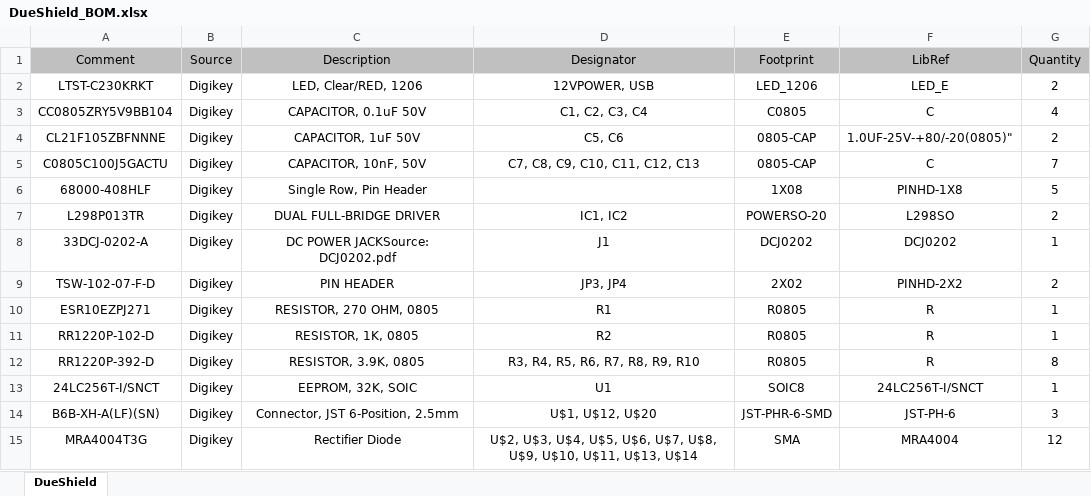
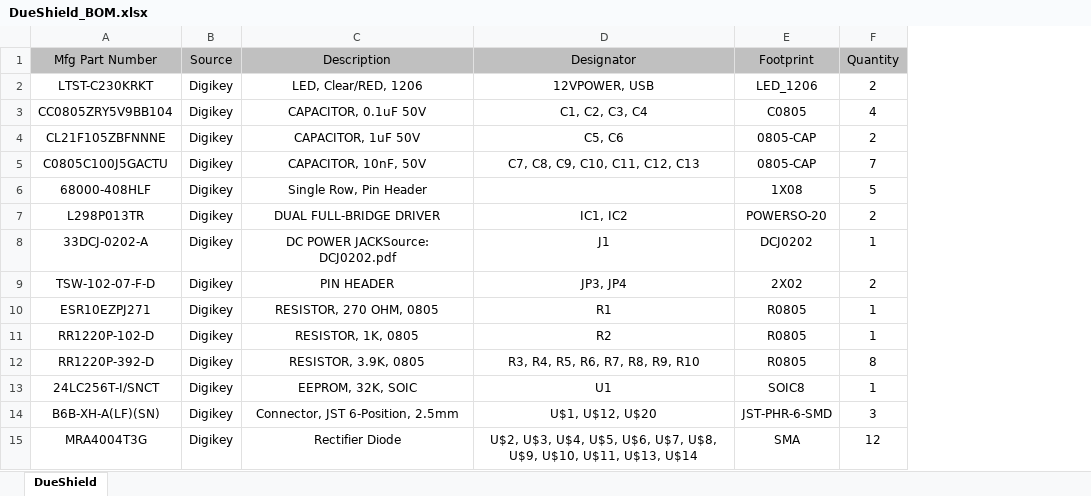
Before and after one commit to ldocull/MaslowDue, an Excel workbook: Electronics/DueShield_BOM.xlsx, sheet DueShield, drawn as a sheet; values as stored, in another font and other column widths than the file's, no borders; charts and pictures not drawn; the diff names each change by its address in the sheet, - before the commit and + after, or states it on an @@ line.

Commit message:
headers

```diff
--- a/Electronics/DueShield_BOM.xlsx (sheet DueShield)
+++ b/Electronics/DueShield_BOM.xlsx (sheet DueShield)
-column F (LibRef), rows 2-15: LED_E | C | 1.0UF-25V-+80/-20(0805)" | C | PINHD-1X8 | L298SO | DCJ0202 | PINHD-2X2 | R | R | R | 24LC256T-I/SNCT | JST-PH-6 | MRA4004
-A1: Comment
+A1: Mfg Part Number
```
